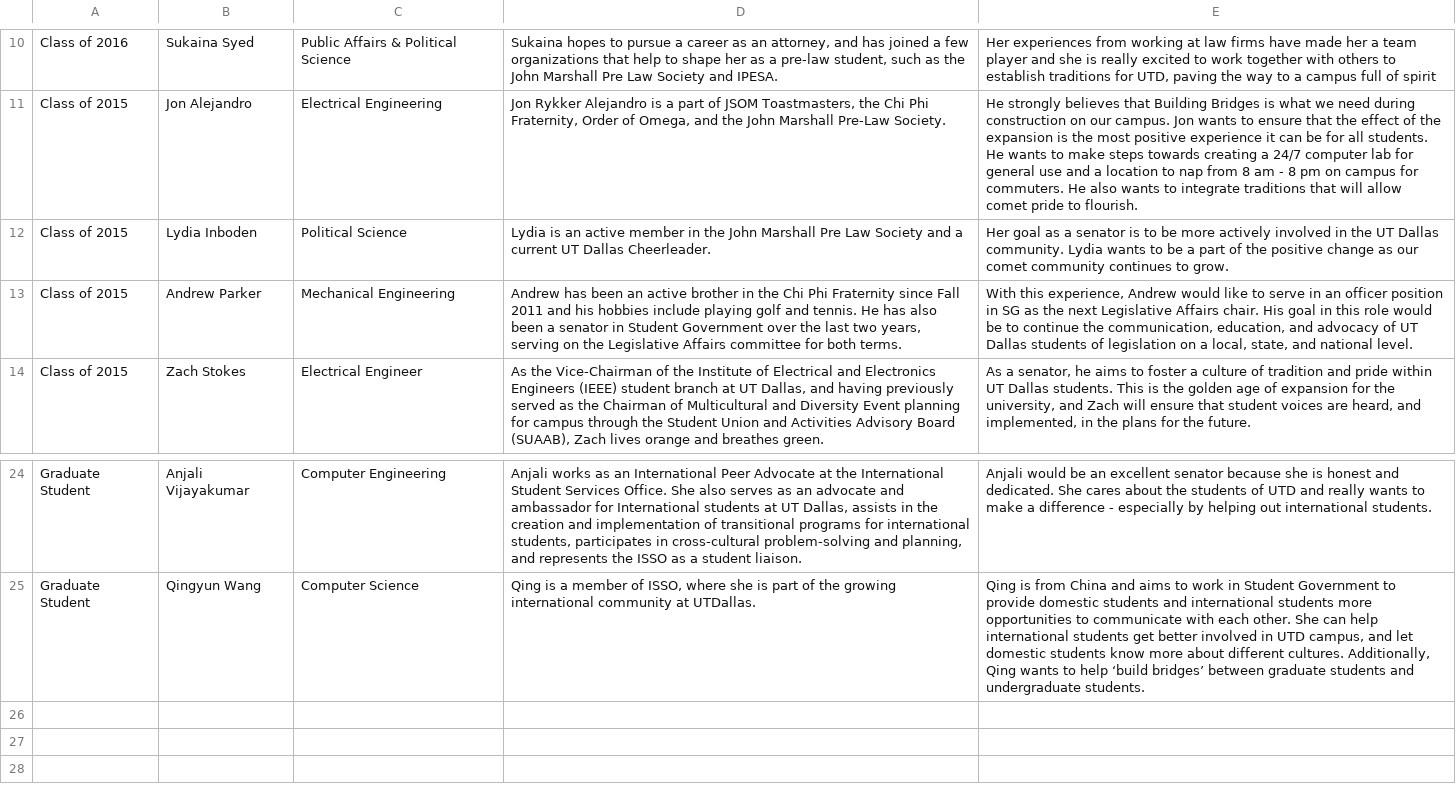
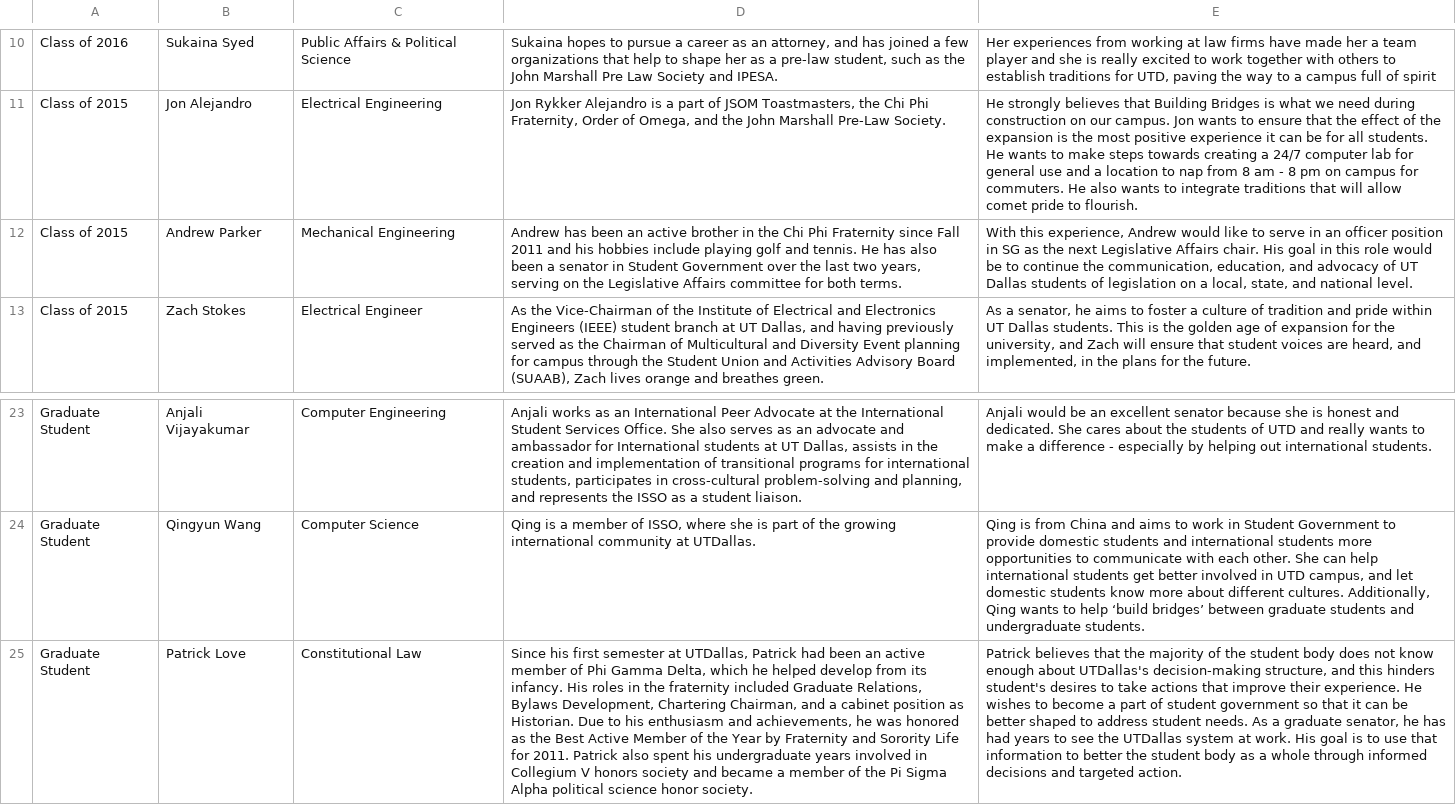
Before and after one commit to jtfairbank/UTD-Student-Elections-2014, a CSV file: build/static/data/senators.csv, drawn as a sheet; only a part is shown, gaps mark what is left out; removed rows and columns are numbered as before the commit, all else as after; the diff names each change by its address in the sheet, - before the commit and + after, or states it on an @@ line.

```diff
--- a/build/static/data/senators.csv
+++ b/build/static/data/senators.csv
-row 12: Class of 2015 | Lydia Inboden | Political Science | Lydia is an active member in the John Marshall Pre Law Society and a current UT Dallas Cheerleader. | Her goal as a senator is to be more actively involved in the UT Dallas community. Lydia wants to be a part of the positive change as our comet community continues to grow.
+row 25: Graduate Student | Patrick Love | Constitutional Law | Since his first semester at UTDallas, Patrick had been an active member of Phi Gamma Delta, which he helped develop from its infancy. His roles in the fraternity included Graduate Relations, Bylaws Development, Chartering Chairman, and a cabinet position as Historian. Due to his enthusiasm and achievements, he was honored as the Best Active Member of the Year by Fraternity and Sorority Life for 2011. Patrick also spent his undergraduate years involved in Collegium V honors society and became a member of the Pi Sigma Alpha political science honor society. | Patrick believes that the majority of the student body does not know enough about UTDallas's decision-making structure, and this hinders student's desires to take actions that improve their experience. He wishes to become a part of student government so that it can be better shaped to address student needs. As a graduate senator, he has had years to see the UTDallas system at work. His goal is to use that information to better the student body as a whole through informed decisions and targeted action.
```
Also changed, not shown: 9 other files.
